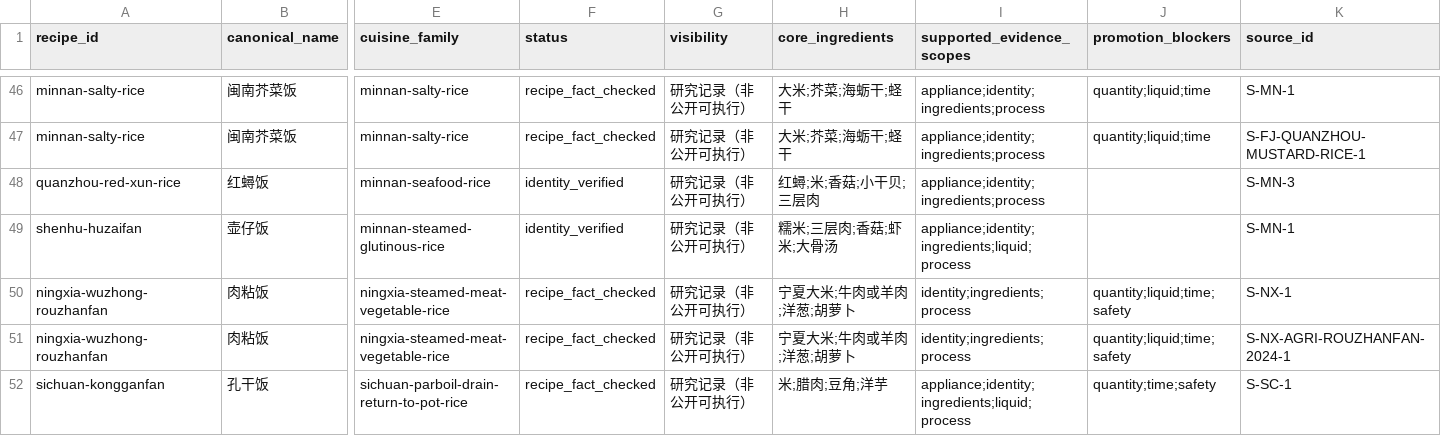
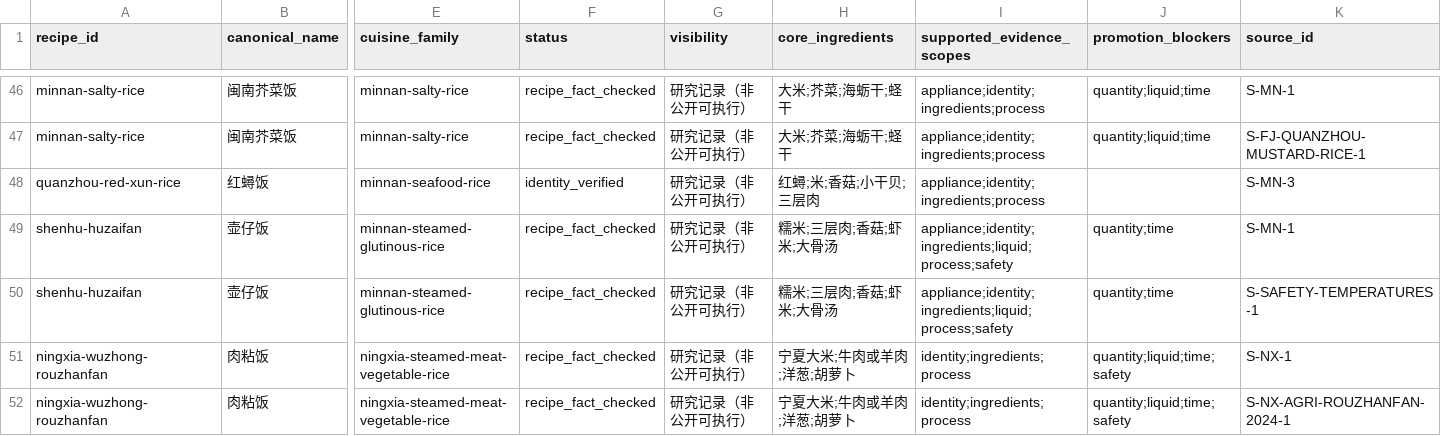
Before and after one commit to liuyuxin01210725-debug/yiguochu, a CSV file: docs/source-backed-one-pot-recipes.csv, drawn as a sheet; only a part is shown, gaps mark what is left out; the shorter side is filled out with more unchanged rows; rows hold the shown columns only; the diff names each change by its address in the sheet, - before the commit and + after, or states it on an @@ line.

Commit message:
data: structure source-backed Quanzhou Huzaifan

```diff
--- a/docs/source-backed-one-pot-recipes.csv
+++ b/docs/source-backed-one-pot-recipes.csv
-F49 (status): identity_verified
+F49 (status): recipe_fact_checked
-I49 (supported_evidence_scopes): appliance;identity;ingredients;liquid;process
+I49 (supported_evidence_scopes): appliance;identity;ingredients;liquid;process;safety
-J49 (promotion_blockers): (empty)
+J49 (promotion_blockers): quantity;time
+row 50: shenhu-huzaifan | 壶仔饭 | minnan-steamed-glutinous-rice | recipe_fact_checked | 研究记录（非公开可执行） | 糯米;三层肉;香菇;虾米;大骨汤 | appliance;identity;ingredients;liquid;process;safety | quantity;time | S-SAFETY-TEMPERATURES-1
```
Also changed, not shown: 4 other files.
